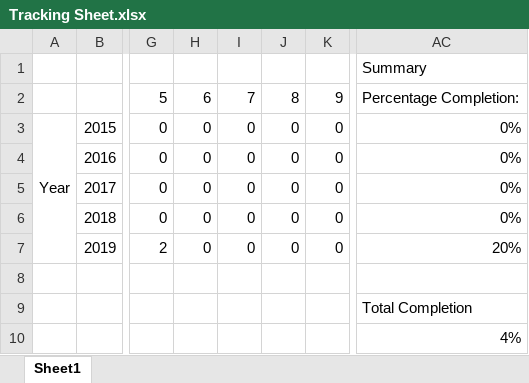
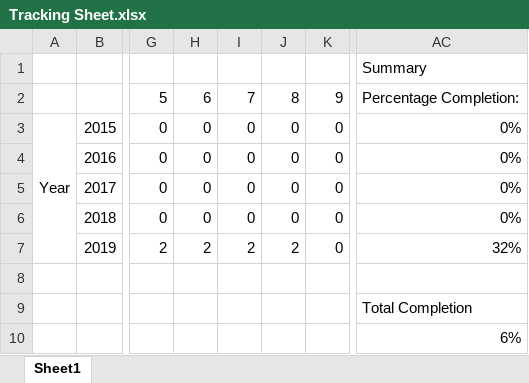
Before and after one commit to Gautreaux/AOC-Python, an Excel workbook: Tracking Sheet.xlsx, sheet Sheet1, drawn as a sheet; only a part is shown, gaps mark what is left out; values as stored, in another font and other column widths than the file's, no borders; conditional formats not drawn; the diff names each change by its address in the sheet, - before the commit and + after, or states it on an @@ line.

```diff
--- a/Tracking Sheet.xlsx (sheet Sheet1)
+++ b/Tracking Sheet.xlsx (sheet Sheet1)
-H7: 0
+H7: 2
-I7: 0
+I7: 2
-J7: 0
+J7: 2
-AC7: 20%
+AC7: 32%
-AC10: 4%
+AC10: 6%
```
Also changed, not shown: 3 other files.
